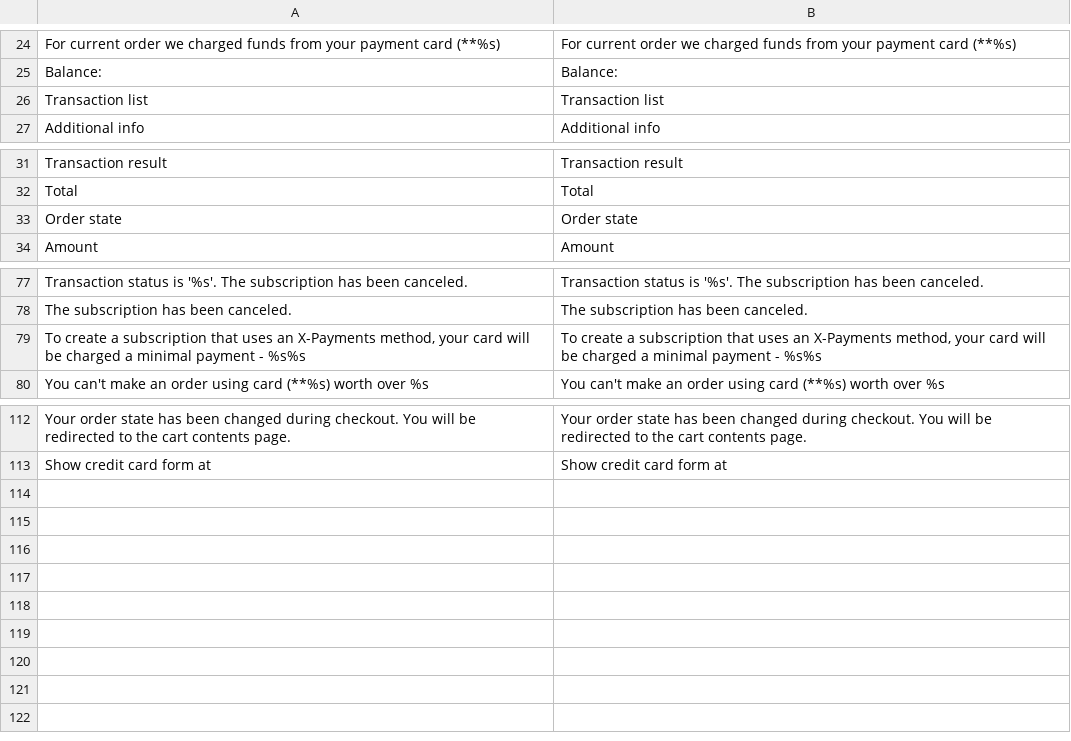
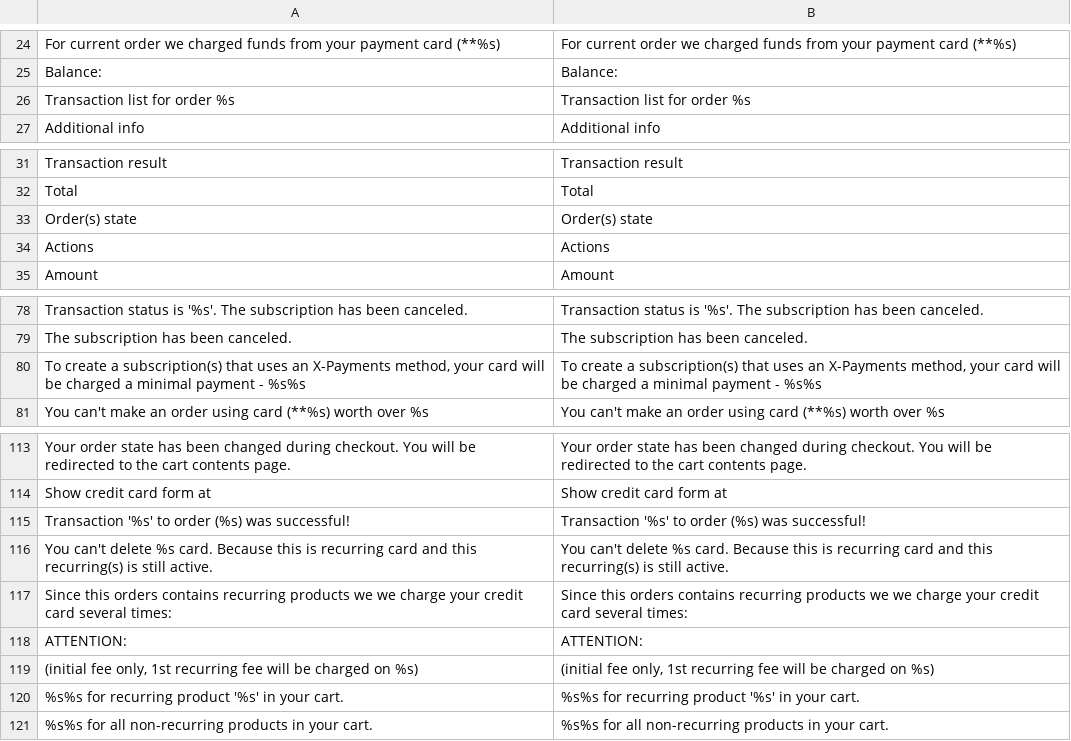
Before and after one commit to OpenMageModuleFostering/cdev_xpaymentsconnector, a CSV file: app/locale/en_US/Cdev_XPaymentsConnector.csv, drawn as a sheet; only a part is shown, gaps mark what is left out.

Commit message:
import connect version 1.3.2

```diff
--- a/app/locale/en_US/Cdev_XPaymentsConnector.csv
+++ b/app/locale/en_US/Cdev_XPaymentsConnector.csv
@@ -25,3 +25,3 @@
 "Balance:","Balance:"
-"Transaction list","Transaction list"
+"Transaction list for order %s","Transaction list for order %s"
 "Additional info","Additional info"
@@ -32,3 +32,4 @@
 "Total","Total"
-"Order state","Order state"
+"Order(s) state","Order(s) state"
+"Actions","Actions"
 "Amount","Amount"
@@ -78,3 +79,3 @@
 "The subscription has been canceled.","The subscription has been canceled."
-"To create a subscription that uses an X-Payments method, your card  will be charged a minimal payment - %s%s","To create a subscription that uses an X-Payments method, your card  will be charged a minimal payment - %s%s"
+"To create a subscription(s) that uses an X-Payments method, your card  will be charged a minimal payment - %s%s","To create a subscription(s) that uses an X-Payments method, your card  will be charged a minimal payment - %s%s"
 "You can't make an order using card (**%s) worth over %s","You can't make an order using card (**%s) worth over %s"
@@ -113 +114,8 @@
 "Show credit card form at","Show credit card form at"
+"Transaction '%s' to order (%s)  was successful!","Transaction '%s' to order (%s)  was successful!"
+"You can't delete %s card. Because this is recurring card and this recurring(s) is still active.","You can't delete %s card. Because this is recurring card and this recurring(s) is still active."
+"Since this orders contains recurring products we we charge your credit card several times:","Since this orders contains recurring products we we charge your credit card several times:"
+"ATTENTION:","ATTENTION:"
+" (initial fee only, 1st recurring fee will be charged on %s)"," (initial fee only, 1st recurring fee will be charged on %s)"
+"%s%s for recurring product '%s' in your cart.","%s%s for recurring product '%s' in your cart."
+"%s%s for all non-recurring products in your cart.","%s%s for all non-recurring products in your cart."
```
Also changed, not shown: 28 other files.
